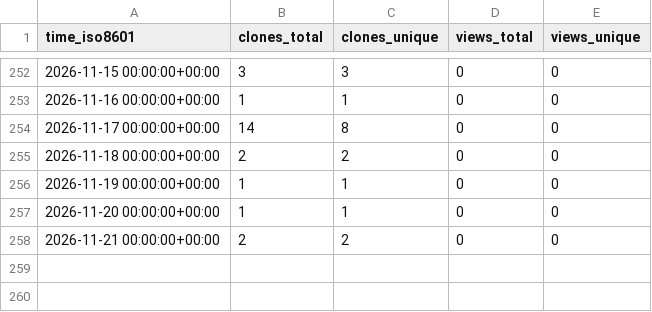
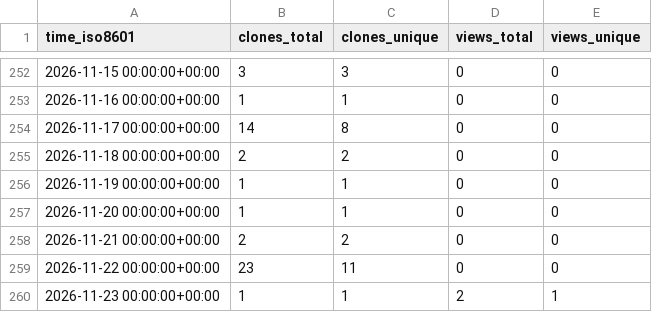
Before and after one commit to TheBinaryBjorn/smart-ac-controller, a CSV file: TheBinaryBjorn/smart-ac-controller/ghrs-data/views_clones_aggregate.csv, drawn as a sheet; only a part is shown, gaps mark what is left out; the diff names each change by its address in the sheet, - before the commit and + after, or states it on an @@ line.

```diff
--- a/TheBinaryBjorn/smart-ac-controller/ghrs-data/views_clones_aggregate.csv
+++ b/TheBinaryBjorn/smart-ac-controller/ghrs-data/views_clones_aggregate.csv
+row 259: 2026-11-22 00:00:00+00:00 | 23 | 11 | 0 | 0
+row 260: 2026-11-23 00:00:00+00:00 | 1 | 1 | 2 | 1
```
Also changed, not shown: 1 other file.
